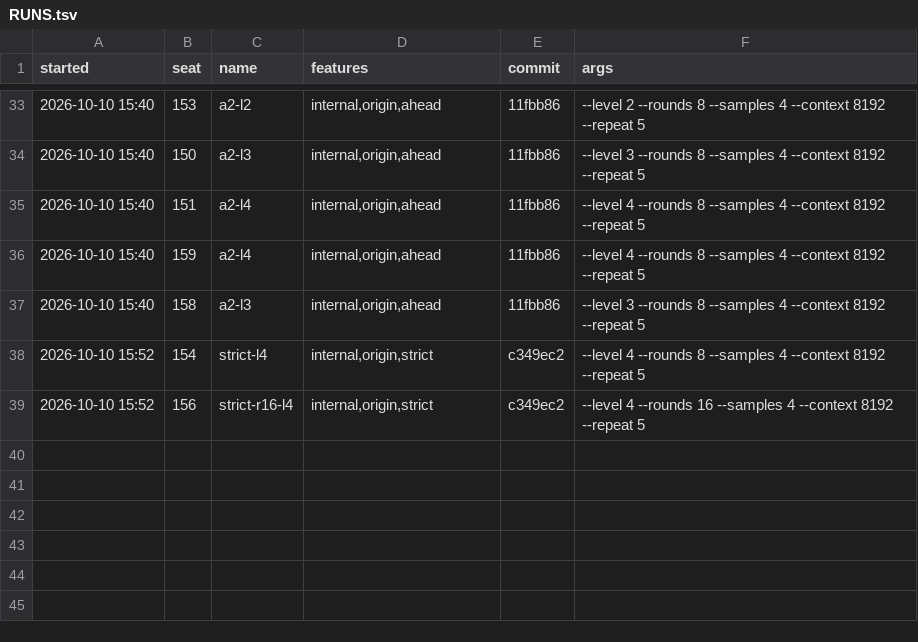
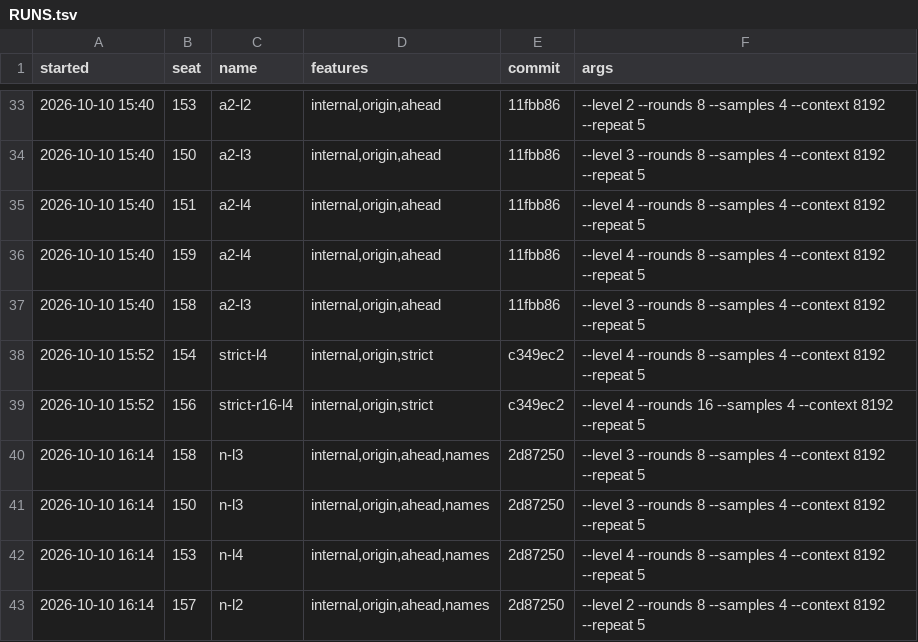
Before and after one commit to ashik-ece/AWS-NKI-Kernal-Optimizer, a TSV file: results/RUNS.tsv, drawn as a sheet; only a part is shown, gaps mark what is left out; the diff names each change by its address in the sheet, - before the commit and + after, or states it on an @@ line.

```diff
--- a/results/RUNS.tsv
+++ b/results/RUNS.tsv
+row 40: 2026-10-10 16:14 | 158 | n-l3 | internal,origin,ahead,names | 2d87250 | --level 3 --rounds 8 --samples 4 --context 8192 --repeat 5
+row 41: 2026-10-10 16:14 | 150 | n-l3 | internal,origin,ahead,names | 2d87250 | --level 3 --rounds 8 --samples 4 --context 8192 --repeat 5
+row 42: 2026-10-10 16:14 | 153 | n-l4 | internal,origin,ahead,names | 2d87250 | --level 4 --rounds 8 --samples 4 --context 8192 --repeat 5
+row 43: 2026-10-10 16:14 | 157 | n-l2 | internal,origin,ahead,names | 2d87250 | --level 2 --rounds 8 --samples 4 --context 8192 --repeat 5
```
Also changed, not shown: 11 other files.
